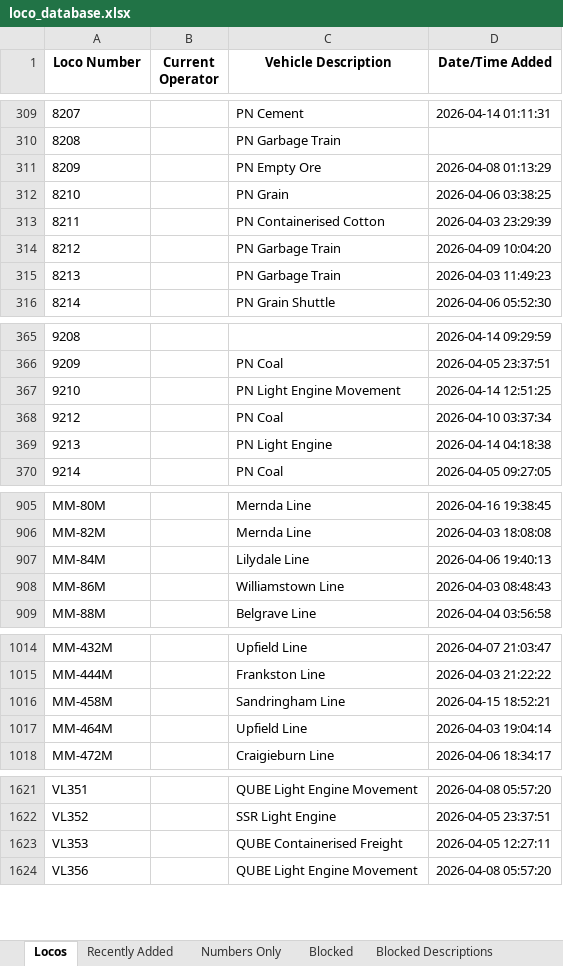
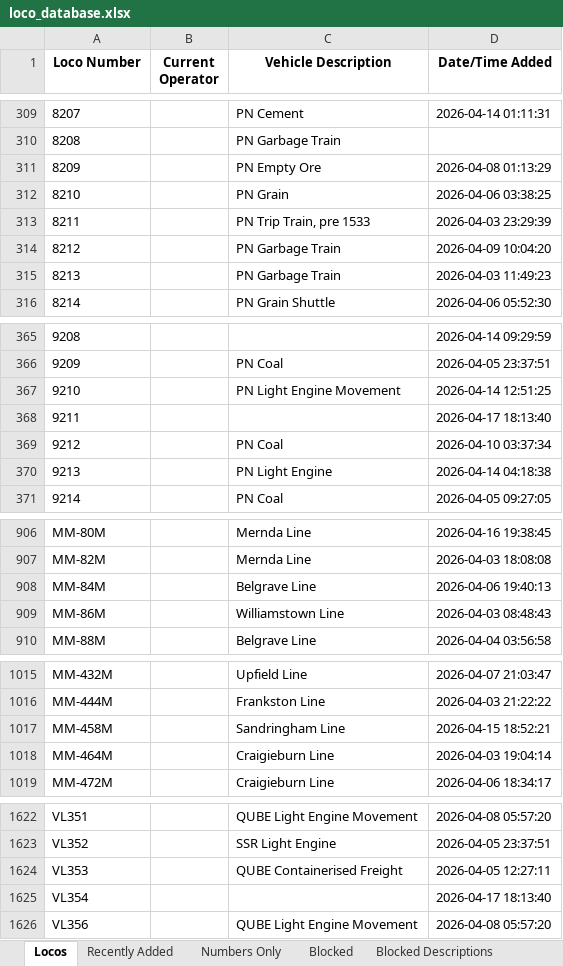
Before and after one commit to grahame21/railops-frontend, an Excel workbook: downloads/loco_database.xlsx, sheet Locos, drawn as a sheet; only a part is shown, gaps mark what is left out; values as stored, in another font and other column widths than the file's, no borders; addresses are those after the commit; the diff covers the shown part only; the diff names each change by its address in the sheet, - before the commit and + after, or states it on an @@ line.

```diff
--- a/downloads/loco_database.xlsx (sheet Locos)
+++ b/downloads/loco_database.xlsx (sheet Locos)
-C313 (Vehicle Description): PN Containerised Cotton
+C313 (Vehicle Description): PN Trip Train, pre 1533
+row 368: 9211 |  |  | 2026-04-17 18:13:40
-C908 (Vehicle Description): Lilydale Line
+C908 (Vehicle Description): Belgrave Line
-C1018 (Vehicle Description): Upfield Line
+C1018 (Vehicle Description): Craigieburn Line
+row 1625: VL354 |  |  | 2026-04-17 18:13:40
```
Also changed, not shown: 7 edited cells elsewhere in this sheet, sheet Numbers Only, sheet Recently Added, downloads/loco_numbers_only.xlsx, 3 other files.
